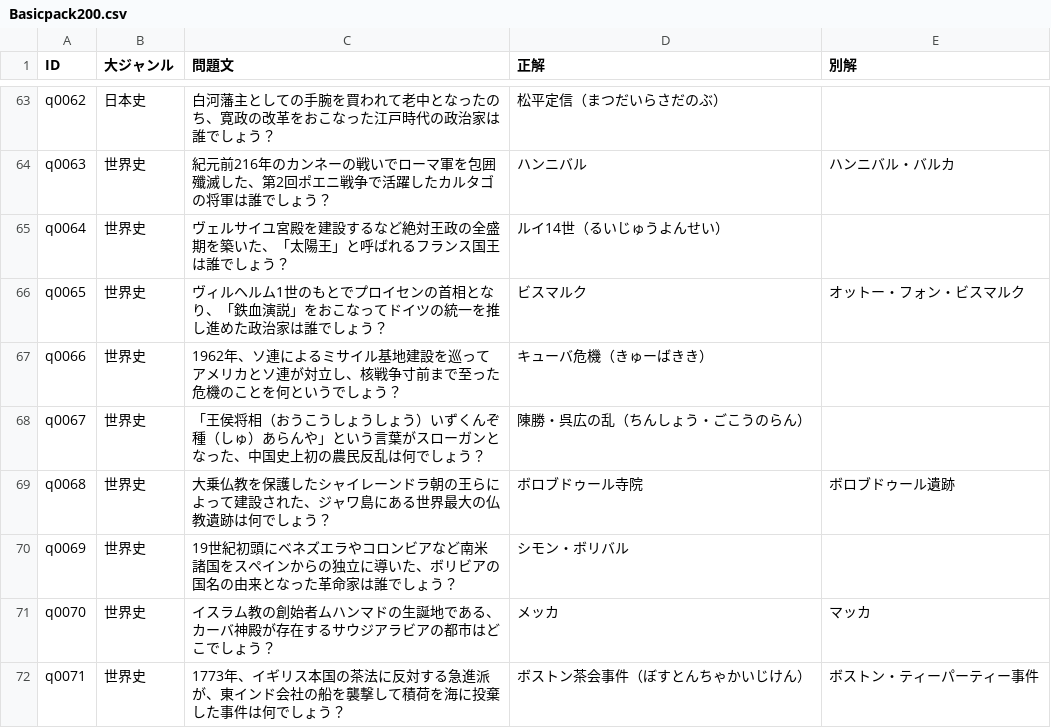
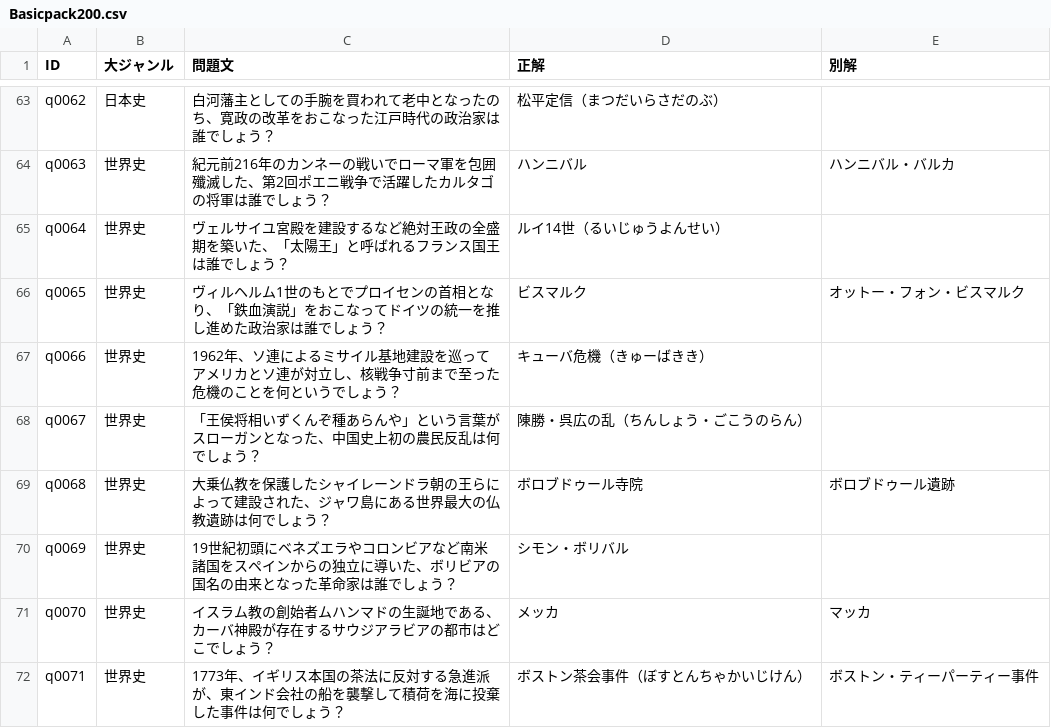
Before and after one commit to Nienu1976/SNStheApp-Contents, a CSV file: BasicPack200/Basicpack200.csv, drawn as a sheet; only a part is shown, gaps mark what is left out.

Commit message:
Update pronunciation for q0026, q0051, q0053, q0067, q0093 in BasicPack200

```diff
--- a/BasicPack200/Basicpack200.csv
+++ b/BasicPack200/Basicpack200.csv
@@ -67,3 +67,3 @@ q0065,世界史,ヴィルヘルム1世のもとでプロイセンの首相とな
 q0066,世界史,1962年、ソ連によるミサイル基地建設を巡ってアメリカとソ連が対立し、核戦争寸前まで至った危機のことを何というでしょう？,キューバ危機（きゅーばきき）,
-q0067,世界史,「王侯将相（おうこうしょうしょう）いずくんぞ種（しゅ）あらんや」という言葉がスローガンとなった、中国史上初の農民反乱は何でしょう？,陳勝・呉広の乱（ちんしょう・ごこうのらん）,
+q0067,世界史,「王侯将相いずくんぞ種あらんや」という言葉がスローガンとなった、中国史上初の農民反乱は何でしょう？,陳勝・呉広の乱（ちんしょう・ごこうのらん）,
 q0068,世界史,大乗仏教を保護したシャイレーンドラ朝の王らによって建設された、ジャワ島にある世界最大の仏教遺跡は何でしょう？,ボロブドゥール寺院,ボロブドゥール遺跡
```
Also changed, not shown: 6 other files.
